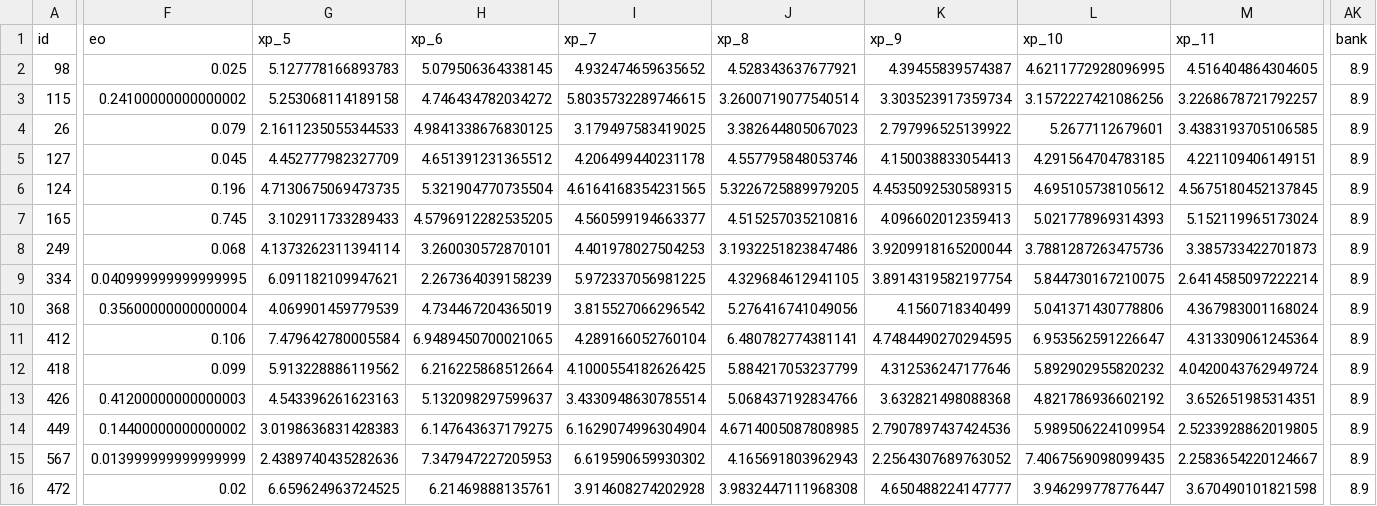
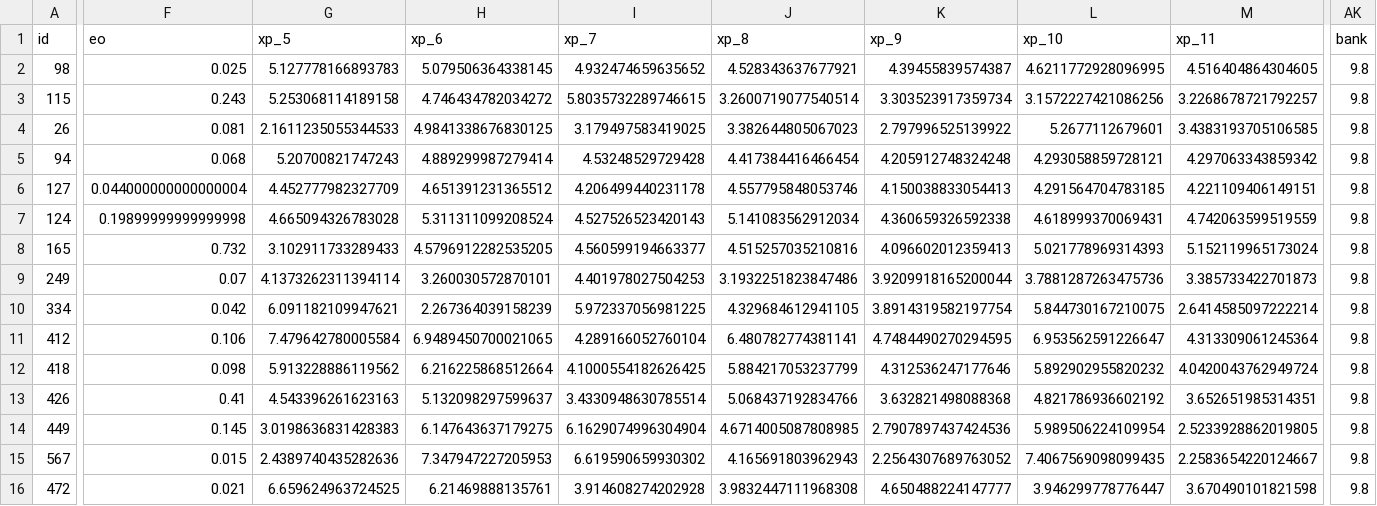
Before and after one commit to truong-tt/fpl-ml-manager, a CSV file: data/processed/squad_snapshot.csv, drawn as a sheet; only a part is shown, gaps mark what is left out; removed rows and columns are numbered as before the commit, all else as after; rows hold the shown columns only; the diff covers the shown part only; the diff names each change by its address in the sheet, - before the commit and + after, or states it on an @@ line.

```diff
--- a/data/processed/squad_snapshot.csv
+++ b/data/processed/squad_snapshot.csv
-AK2:AK4 (bank): 8.9
+AK2:AK4 (bank): 9.8
-F3 (eo): 0.24100000000000002
+F3 (eo): 0.243
-F4 (eo): 0.079
+F4 (eo): 0.081
+row 5: 94 | 0.068 | 5.20700821747243 | 4.889299987279414 | 4.53248529729428 | 4.417384416466454 | 4.205912748324248 | 4.293058859728121 | 4.297063343859342 | 9.8
-F6 (eo): 0.045
+F6 (eo): 0.044000000000000004
-AK6:AK10 (bank): 8.9
+AK6:AK10 (bank): 9.8
-F7 (eo): 0.196
+F7 (eo): 0.19899999999999998
-G7 (xp_5): 4.7130675069473735
+G7 (xp_5): 4.665094326783028
-H7 (xp_6): 5.321904770735504
+H7 (xp_6): 5.311311099208524
-I7 (xp_7): 4.6164168354231565
+I7 (xp_7): 4.527526523420143
-J7 (xp_8): 5.3226725889979205
+J7 (xp_8): 5.141083562912034
-K7 (xp_9): 4.4535092530589315
+K7 (xp_9): 4.360659326592338
-L7 (xp_10): 4.695105738105612
+L7 (xp_10): 4.618999370069431
-M7 (xp_11): 4.5675180452137845
+M7 (xp_11): 4.742063599519559
-F8 (eo): 0.745
+F8 (eo): 0.732
-F9 (eo): 0.068
+F9 (eo): 0.07
-F10 (eo): 0.040999999999999995
+F10 (eo): 0.042
-row 10: 368 | 0.35600000000000004 | 4.069901459779539 | 4.734467204365019 | 3.815527066296542 | 5.276416741049056 | 4.1560718340499 | 5.041371430778806 | 4.367983001168024 | 8.9
-AK11:AK16 (bank): 8.9
+AK11:AK16 (bank): 9.8
-F12 (eo): 0.099
+F12 (eo): 0.098
-F13 (eo): 0.41200000000000003
+F13 (eo): 0.41
-F14 (eo): 0.14400000000000002
+F14 (eo): 0.145
-F15 (eo): 0.013999999999999999
+F15 (eo): 0.015
-F16 (eo): 0.02
+F16 (eo): 0.021
```
Also changed, not shown: 20 edited cells elsewhere in this file, data/cup_fixtures.csv, data/players.csv, 2 other files.
